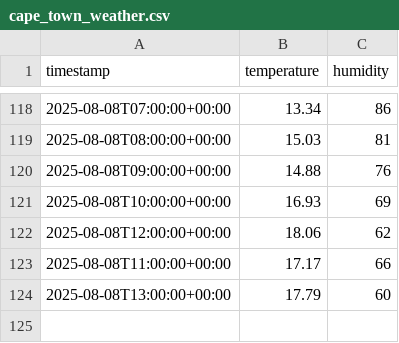
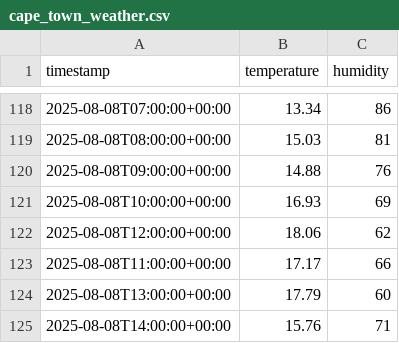
Before and after one commit to FrancisTembo/cuddly-broccoli, a CSV file: weather_data/cape_town_weather.csv, drawn as a sheet; only a part is shown, gaps mark what is left out.

```diff
--- a/weather_data/cape_town_weather.csv
+++ b/weather_data/cape_town_weather.csv
@@ -124 +124,2 @@ timestamp,temperature,humidity
 2025-08-08T13:00:00+00:00,17.79,60
+2025-08-08T14:00:00+00:00,15.76,71
```
Also changed, not shown: weather_data/kampala_weather.csv, weather_data/kigali_weather.csv.
